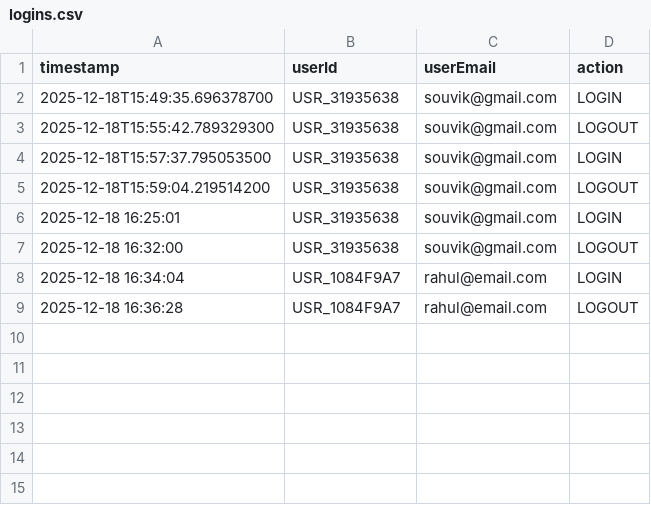
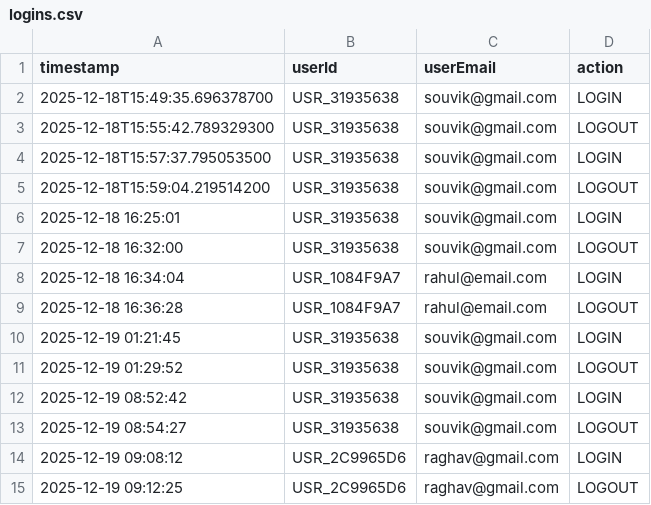
Before and after one commit to 2002Souvik/movie-ticket-booking-system, a CSV file: data/logins.csv, drawn as a sheet.

```diff
--- a/data/logins.csv
+++ b/data/logins.csv
@@ -9 +9,7 @@ timestamp,userId,userEmail,action
 2025-12-18 16:36:28,USR_1084F9A7,rahul@email.com,LOGOUT
+2025-12-19 01:21:45,USR_31935638,souvik@gmail.com,LOGIN
+2025-12-19 01:29:52,USR_31935638,souvik@gmail.com,LOGOUT
+2025-12-19 08:52:42,USR_31935638,souvik@gmail.com,LOGIN
+2025-12-19 08:54:27,USR_31935638,souvik@gmail.com,LOGOUT
+2025-12-19 09:08:12,USR_2C9965D6,raghav@gmail.com,LOGIN
+2025-12-19 09:12:25,USR_2C9965D6,raghav@gmail.com,LOGOUT
```
Also changed, not shown: data/bookings.csv, data/users.csv, 3 other files.
